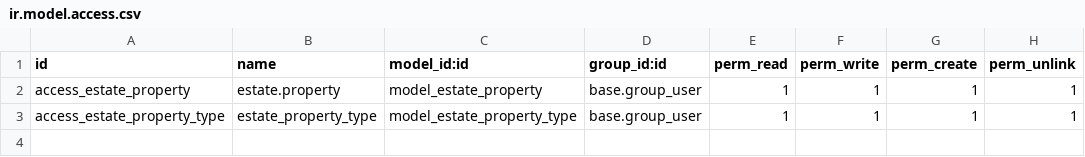
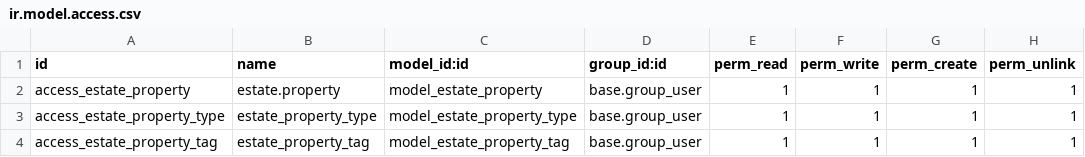
Before and after one commit to odoo/tutorials, a CSV file: estate/security/ir.model.access.csv, drawn as a sheet; the diff names each change by its address in the sheet, - before the commit and + after, or states it on an @@ line.

Commit message:
[ADD] estate: property tag, offer

```diff
--- a/estate/security/ir.model.access.csv
+++ b/estate/security/ir.model.access.csv
+row 4: access_estate_property_tag | estate_property_tag | model_estate_property_tag | base.group_user | 1 | 1 | 1 | 1
```
Also changed, not shown: 11 other files.
